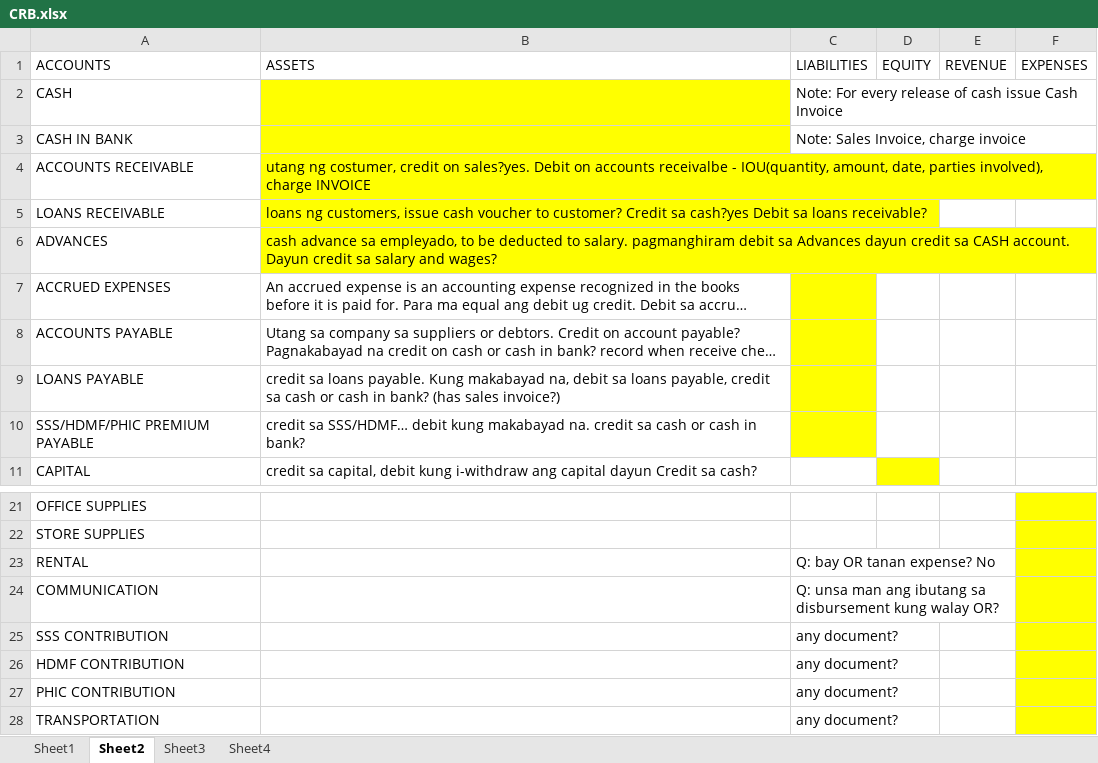
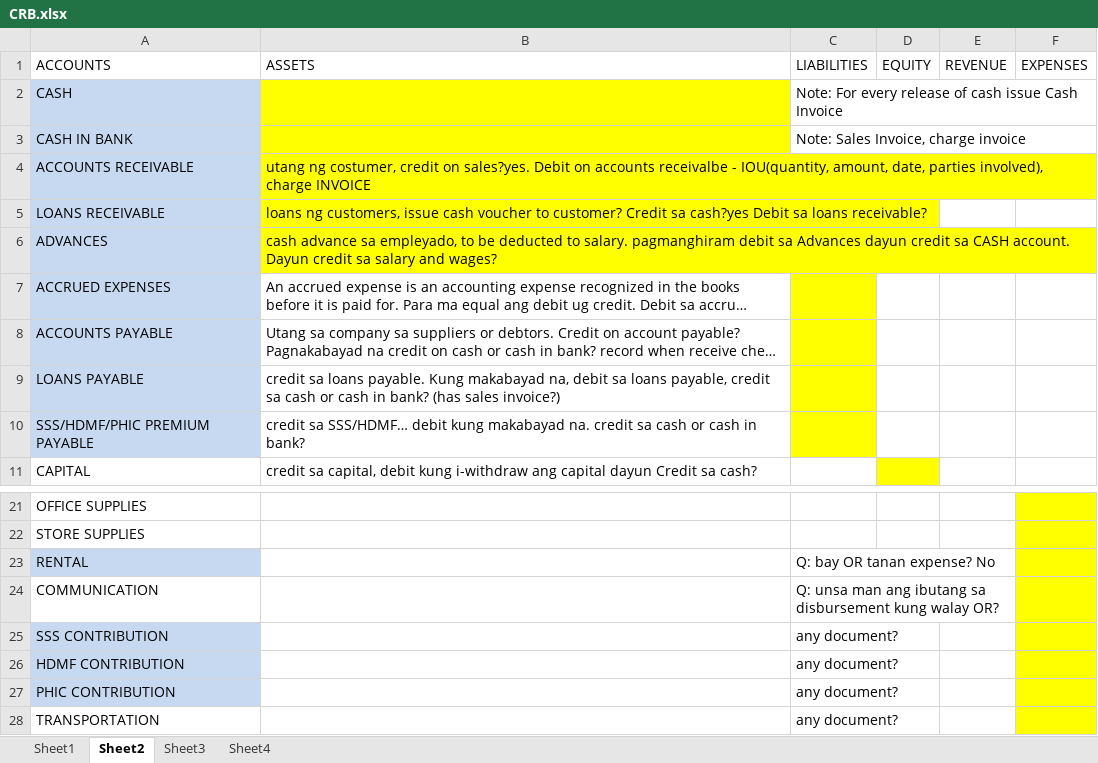
Before and after one commit to agent909/cdj_acc1, an Excel workbook: aCCTg. pROGRAm/CRB.xlsx, sheet Sheet2, drawn as a sheet; only a part is shown, gaps mark what is left out; long unchanged cells end in …; values as stored, in another font and other column widths than the file's, no borders; the diff names each change by its address in the sheet, - before the commit and + after, or states it on an @@ line.

```diff
--- a/aCCTg. pROGRAm/CRB.xlsx (sheet Sheet2)
+++ b/aCCTg. pROGRAm/CRB.xlsx (sheet Sheet2)
-A2:A10 fill: none
+A2:A10 fill: #C6D9F1
-A23 fill: none
+A23 fill: #C6D9F1
-A25:A27 fill: none
+A25:A27 fill: #C6D9F1
```
Also changed, not shown: aCCTg. pROGRAm/acc receivables.xlsx.
